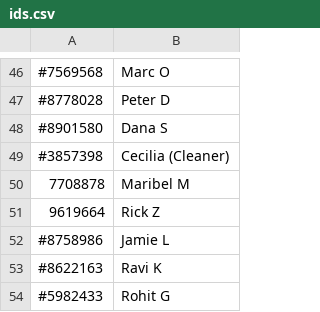
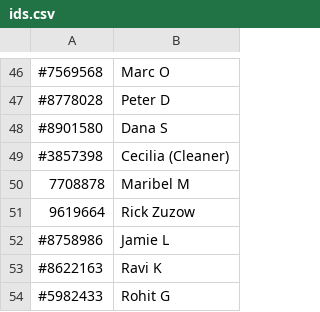
Before and after one commit to dvorit-manylabs/manydoors, a CSV file: ids.csv, drawn as a sheet; only a part is shown, gaps mark what is left out.

Commit message:
Update ids.csv

```diff
--- a/ids.csv
+++ b/ids.csv
@@ -50,3 +50,3 @@
 7708878, Maribel M
-9619664, Rick Z
+9619664, Rick Zuzow
 #8758986, Jamie L
```
